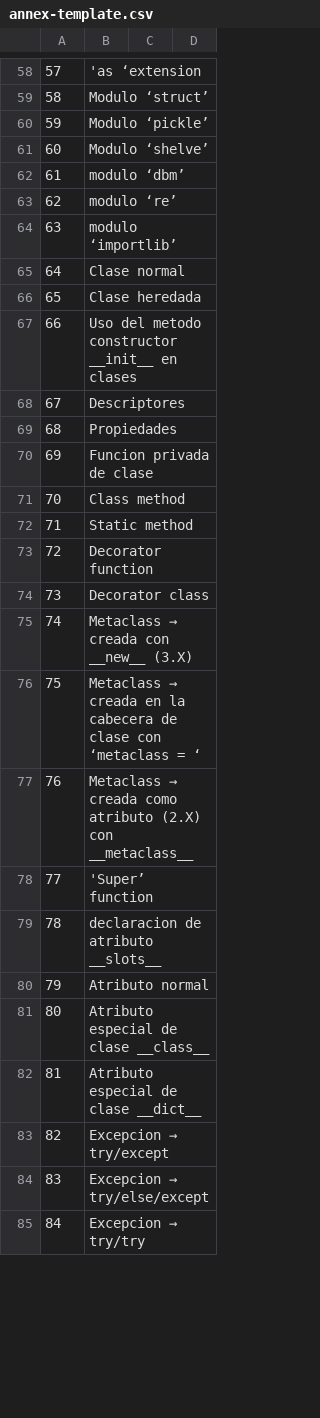
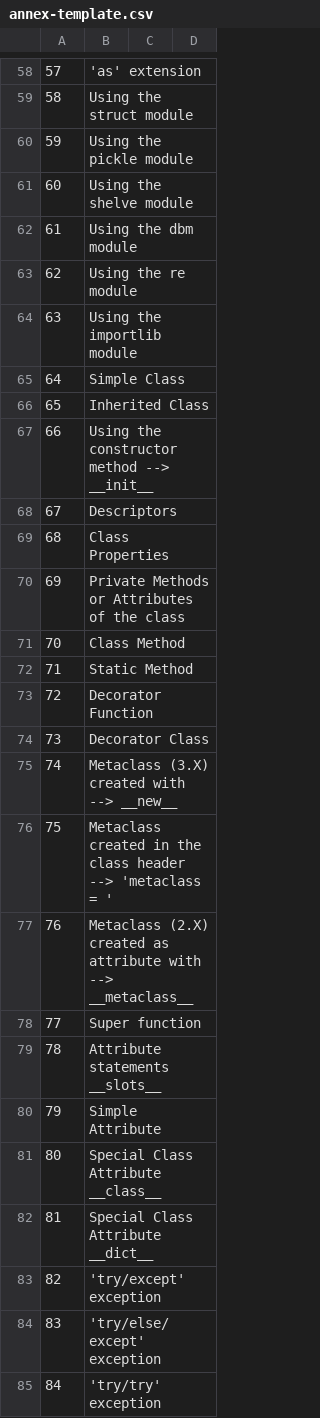
Before and after one commit to anapgh/pycefr, a CSV file: ANEXO/Template/annex-template.csv, drawn as a sheet; only a part is shown, gaps mark what is left out; the diff covers the shown part only.

```diff
--- a/ANEXO/Template/annex-template.csv
+++ b/ANEXO/Template/annex-template.csv
@@ -58,28 +58,28 @@
-57,'as ‘extension,,
-58,Modulo ‘struct’,,
-59,Modulo ‘pickle’,,
-60,Modulo ‘shelve’,,
-61,modulo ‘dbm’,,
-62,modulo ‘re’,,
-63,modulo ‘importlib’,,
-64,Clase normal,,
-65,Clase heredada,,
-66,Uso del metodo constructor __init__ en clases,,
-67,Descriptores ,,
-68,Propiedades,,
-69,Funcion privada de clase,,
-70,Class method,,
-71,Static method,,
-72,Decorator function,,
-73,Decorator class,,
-74,Metaclass → creada con __new__ (3.X),,
-75,Metaclass → creada en la cabecera de clase con ‘metaclass = ‘,,
-76,Metaclass → creada como atributo (2.X) con __metaclass__,,
-77,'Super’ function,,
-78,declaracion de atributo __slots__,,
-79,Atributo normal,,
-80,Atributo especial de clase __class__,,
-81,Atributo especial de clase __dict__,,
-82,Excepcion → try/except,,
-83,Excepcion → try/else/except,,
-84,Excepcion → try/try,,
+57,'as' extension,,
+58,Using the struct module,,
+59,Using the pickle module,,
+60,Using the shelve module,,
+61,Using the dbm module,,
+62,Using the re module,,
+63,Using the importlib module,,
+64,Simple Class,,
+65,Inherited Class,,
+66,Using the constructor method --> __init__,,
+67,Descriptors,,
+68,Class Properties,,
+69,Private Methods or Attributes of the class,,
+70,Class Method,,
+71,Static Method,,
+72,Decorator Function,,
+73,Decorator Class,,
+74,Metaclass (3.X) created with --> __new__,,
+75,Metaclass created in the class header --> 'metaclass = ',,
+76,Metaclass (2.X) created as attribute with --> __metaclass__,,
+77,Super function,,
+78,Attribute  statements __slots__,,
+79,Simple Attribute,,
+80,Special Class Attribute __class__,,
+81,Special Class Attribute __dict__,,
+82,'try/except' exception,,
+83,'try/else/except' exception,,
+84,'try/try' exception,,
```
Also changed, not shown: 57 edited cells elsewhere in this file.
